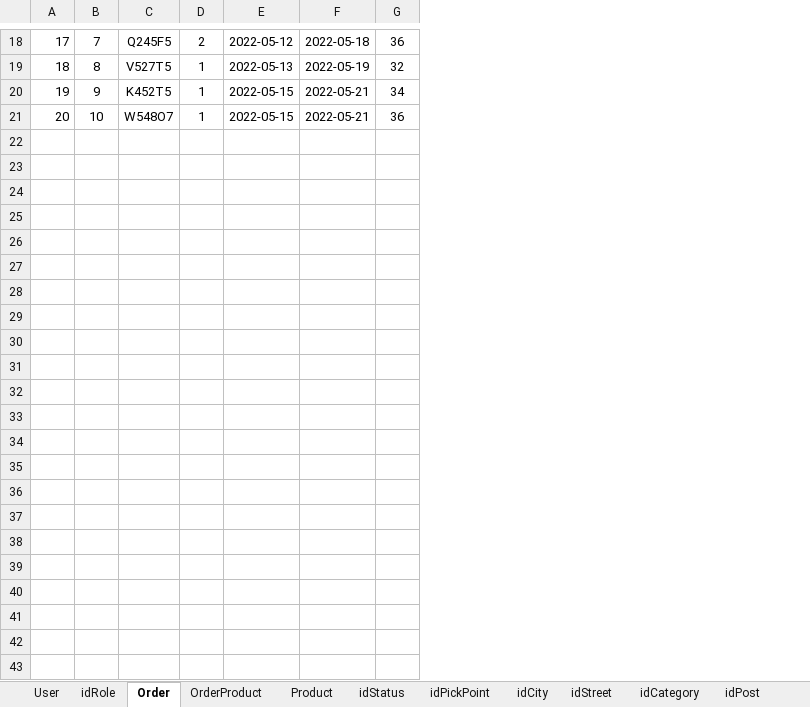
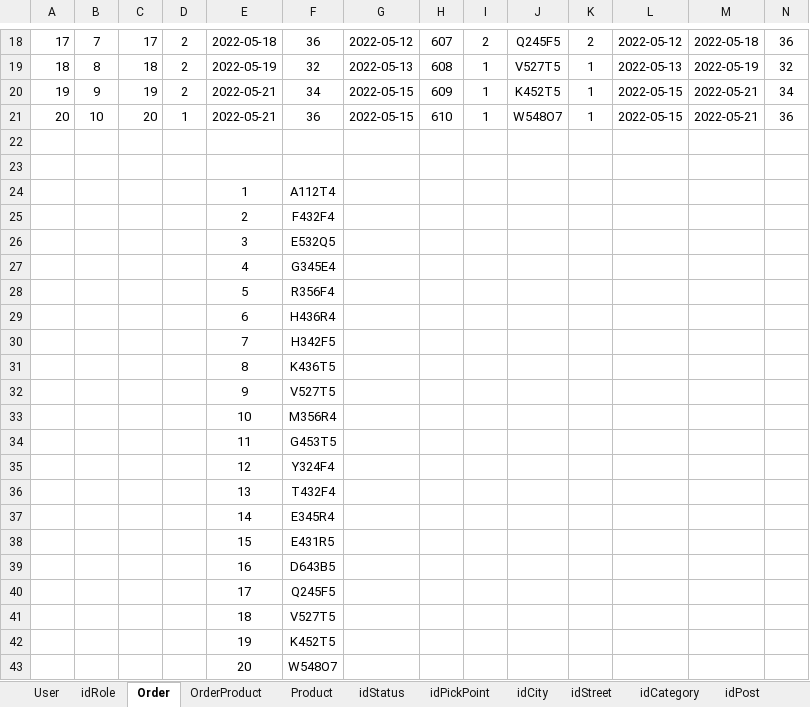
Before and after one commit to privetyarik/KT6_Iarovikov_Nikita_ISP431, an Excel workbook: user_import.xlsx, sheet Order, drawn as a sheet; only a part is shown, gaps mark what is left out; values as stored, in another font and other column widths than the file's, no borders; rows hold the shown columns only; the diff covers the shown part only; the diff names each change by its address in the sheet, - before the commit and + after, or states it on an @@ line.

```diff
--- a/user_import.xlsx (sheet Order)
+++ b/user_import.xlsx (sheet Order)
+column C, rows 18-21: 17 | 18 | 19 | 20
+column D, rows 18-21: 2 | 2 | 2 | 1
+column E, rows 18-21: 2022-05-18 | 2022-05-19 | 2022-05-21 | 2022-05-21
+column F, rows 18-21: 36 | 32 | 34 | 36
+column G, rows 18-21: 2022-05-12 | 2022-05-13 | 2022-05-15 | 2022-05-15
+column H, rows 18-21: 607 | 608 | 609 | 610
+column I, rows 18-21: 2 | 1 | 1 | 1
+row 22: (empty)
+row 23: (empty)
+row 24:  |  |  |  | 1 | А112Т4
+row 25:  |  |  |  | 2 | F432F4
+row 26:  |  |  |  | 3 | E532Q5
+row 27:  |  |  |  | 4 | G345E4
+row 28:  |  |  |  | 5 | R356F4
+row 29:  |  |  |  | 6 | H436R4
+row 30:  |  |  |  | 7 | H342F5
+row 31:  |  |  |  | 8 | K436T5
+row 32:  |  |  |  | 9 | V527T5
+row 33:  |  |  |  | 10 | M356R4
+row 34:  |  |  |  | 11 | G453T5
+row 35:  |  |  |  | 12 | Y324F4
+row 36:  |  |  |  | 13 | T432F4
+row 37:  |  |  |  | 14 | E345R4
+row 38:  |  |  |  | 15 | E431R5
+row 39:  |  |  |  | 16 | D643B5
+row 40:  |  |  |  | 17 | Q245F5
+row 41:  |  |  |  | 18 | V527T5
+row 42:  |  |  |  | 19 | K452T5
+row 43:  |  |  |  | 20 | W548O7
```
Also changed, not shown: 1 edited cell elsewhere in this sheet, sheet Product, sheet User, formulas that keep their value, 7 other files.
